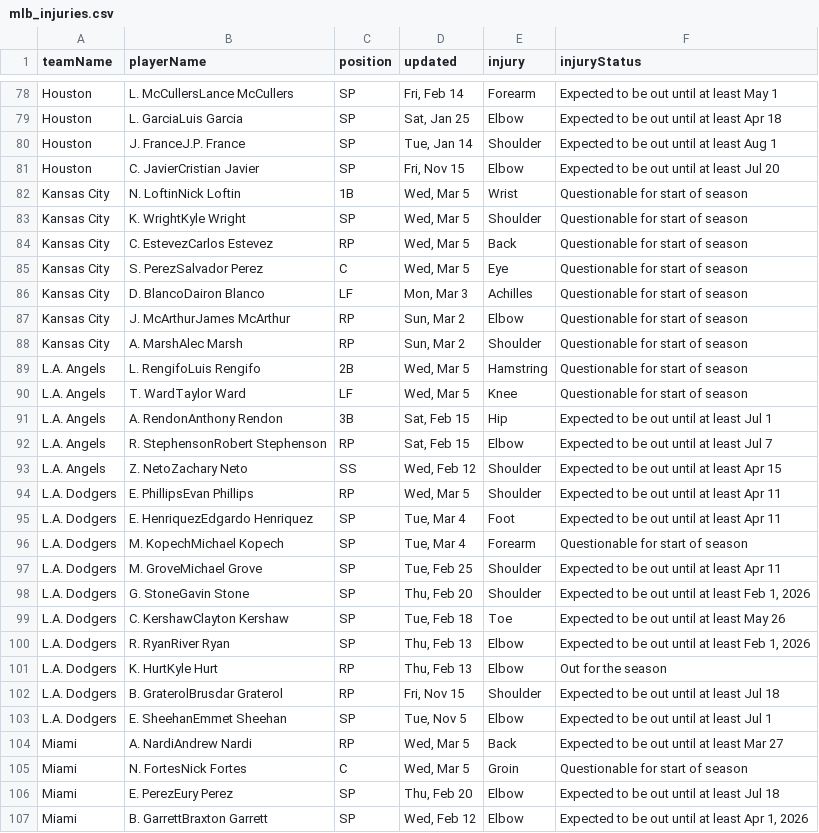
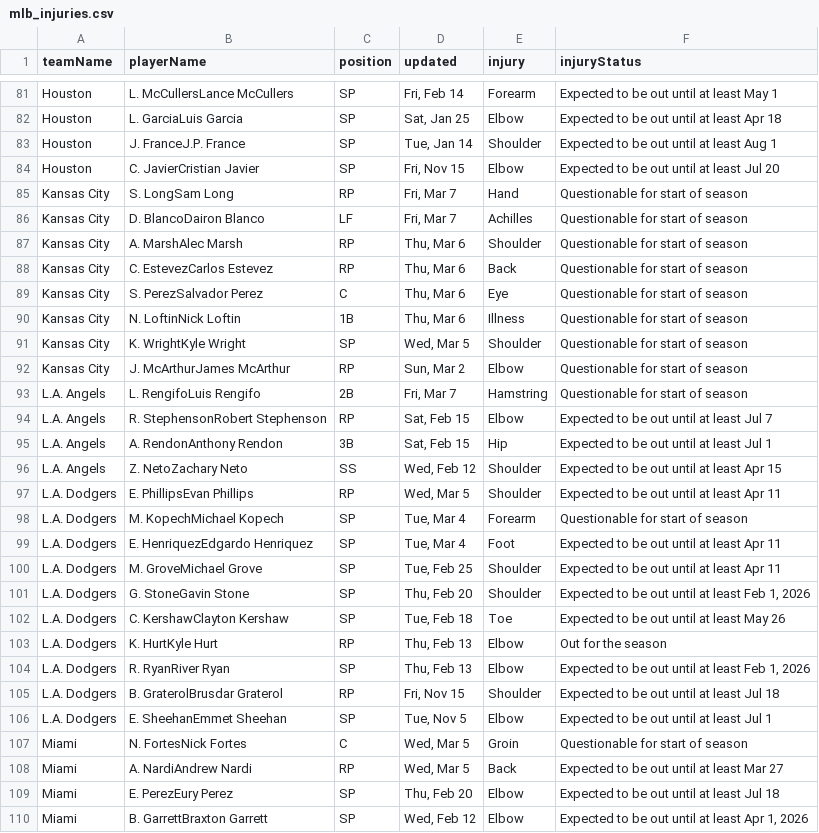
Before and after one commit to quintonfesq04/RealSports, a CSV file: MLB/mlb_injuries.csv, drawn as a sheet; only a part is shown, gaps mark what is left out; the diff covers the shown part only.

```diff
--- a/MLB/mlb_injuries.csv
+++ b/MLB/mlb_injuries.csv
@@ -81,17 +84,17 @@ Houston,J. FranceJ.P. France,SP,"Tue, Jan 14",Shoulder,Expected to be out until
 Houston,C. JavierCristian Javier,SP,"Fri, Nov 15",Elbow,Expected to be out until at least Jul 20
-Kansas City,N. LoftinNick Loftin,1B,"Wed, Mar 5",Wrist,Questionable for start of season
+Kansas City,S. LongSam Long,RP,"Fri, Mar 7",Hand,Questionable for start of season
+Kansas City,D. BlancoDairon Blanco,LF,"Fri, Mar 7",Achilles,Questionable for start of season
+Kansas City,A. MarshAlec Marsh,RP,"Thu, Mar 6",Shoulder,Questionable for start of season
+Kansas City,C. EstevezCarlos Estevez,RP,"Thu, Mar 6",Back,Questionable for start of season
+Kansas City,S. PerezSalvador Perez,C,"Thu, Mar 6",Eye,Questionable for start of season
+Kansas City,N. LoftinNick Loftin,1B,"Thu, Mar 6",Illness,Questionable for start of season
 Kansas City,K. WrightKyle Wright,SP,"Wed, Mar 5",Shoulder,Questionable for start of season
-Kansas City,C. EstevezCarlos Estevez,RP,"Wed, Mar 5",Back,Questionable for start of season
-Kansas City,S. PerezSalvador Perez,C,"Wed, Mar 5",Eye,Questionable for start of season
-Kansas City,D. BlancoDairon Blanco,LF,"Mon, Mar 3",Achilles,Questionable for start of season
 Kansas City,J. McArthurJames McArthur,RP,"Sun, Mar 2",Elbow,Questionable for start of season
-Kansas City,A. MarshAlec Marsh,RP,"Sun, Mar 2",Shoulder,Questionable for start of season
-L.A. Angels,L. RengifoLuis Rengifo,2B,"Wed, Mar 5",Hamstring,Questionable for start of season
-L.A. Angels,T. WardTaylor Ward,LF,"Wed, Mar 5",Knee,Questionable for start of season
+L.A. Angels,L. RengifoLuis Rengifo,2B,"Fri, Mar 7",Hamstring,Questionable for start of season
+L.A. Angels,R. StephensonRobert Stephenson,RP,"Sat, Feb 15",Elbow,Expected to be out until at least Jul 7
 L.A. Angels,A. RendonAnthony Rendon,3B,"Sat, Feb 15",Hip,Expected to be out until at least Jul 1
-L.A. Angels,R. StephensonRobert Stephenson,RP,"Sat, Feb 15",Elbow,Expected to be out until at least Jul 7
 L.A. Angels,Z. NetoZachary Neto,SS,"Wed, Feb 12",Shoulder,Expected to be out until at least Apr 15
 L.A. Dodgers,E. PhillipsEvan Phillips,RP,"Wed, Mar 5",Shoulder,Expected to be out until at least Apr 11
+L.A. Dodgers,M. KopechMichael Kopech,SP,"Tue, Mar 4",Forearm,Questionable for start of season
 L.A. Dodgers,E. HenriquezEdgardo Henriquez,SP,"Tue, Mar 4",Foot,Expected to be out until at least Apr 11
-L.A. Dodgers,M. KopechMichael Kopech,SP,"Tue, Mar 4",Forearm,Questionable for start of season
 L.A. Dodgers,M. GroveMichael Grove,SP,"Tue, Feb 25",Shoulder,Expected to be out until at least Apr 11
@@ -99,8 +102,8 @@ L.A. Dodgers,G. StoneGavin Stone,SP,"Thu, Feb 20",Shoulder,"Expected to be out u
 L.A. Dodgers,C. KershawClayton Kershaw,SP,"Tue, Feb 18",Toe,Expected to be out until at least May 26
+L.A. Dodgers,K. HurtKyle Hurt,RP,"Thu, Feb 13",Elbow,Out for the season
 L.A. Dodgers,R. RyanRiver Ryan,SP,"Thu, Feb 13",Elbow,"Expected to be out until at least Feb 1, 2026"
-L.A. Dodgers,K. HurtKyle Hurt,RP,"Thu, Feb 13",Elbow,Out for the season
 L.A. Dodgers,B. GraterolBrusdar Graterol,RP,"Fri, Nov 15",Shoulder,Expected to be out until at least Jul 18
 L.A. Dodgers,E. SheehanEmmet Sheehan,SP,"Tue, Nov 5",Elbow,Expected to be out until at least Jul 1
+Miami,N. FortesNick Fortes,C,"Wed, Mar 5",Groin,Questionable for start of season
 Miami,A. NardiAndrew Nardi,RP,"Wed, Mar 5",Back,Expected to be out until at least Mar 27
-Miami,N. FortesNick Fortes,C,"Wed, Mar 5",Groin,Questionable for start of season
 Miami,E. PerezEury Perez,SP,"Thu, Feb 20",Elbow,Expected to be out until at least Jul 18
```
Also changed, not shown: 10 added rows, 6 removed rows, 7 moved rows and 8 edited cells elsewhere in this file, NBA/nba_healthy_player_stats.csv, NBA/nba_injury_report.csv, 20 other files.
